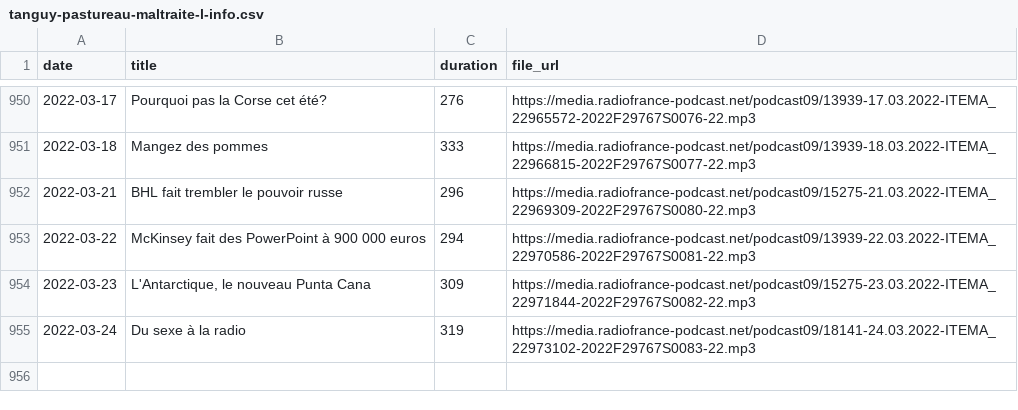
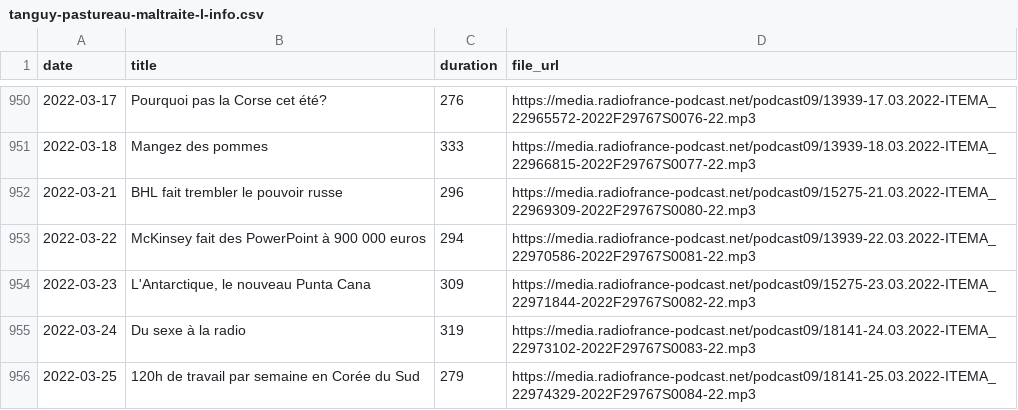
Before and after one commit to ahasverus/franceinter, a CSV file: inst/csv/tanguy-pastureau-maltraite-l-info.csv, drawn as a sheet; only a part is shown, gaps mark what is left out.

```diff
--- a/inst/csv/tanguy-pastureau-maltraite-l-info.csv
+++ b/inst/csv/tanguy-pastureau-maltraite-l-info.csv
@@ -955 +955,2 @@
 "2022-03-24";"Du sexe à la radio";"319";"https://media.radiofrance-podcast.net/podcast09/18141-24.03.2022-ITEMA_22973102-2022F29767S0083-22.mp3"
+"2022-03-25";"120h de travail par semaine en Corée du Sud";"279";"https://media.radiofrance-podcast.net/podcast09/18141-25.03.2022-ITEMA_22974329-2022F29767S0084-22.mp3"
```
Also changed, not shown: inst/csv/la-chanson-de-frederic-fromet.csv, 3 other files.
